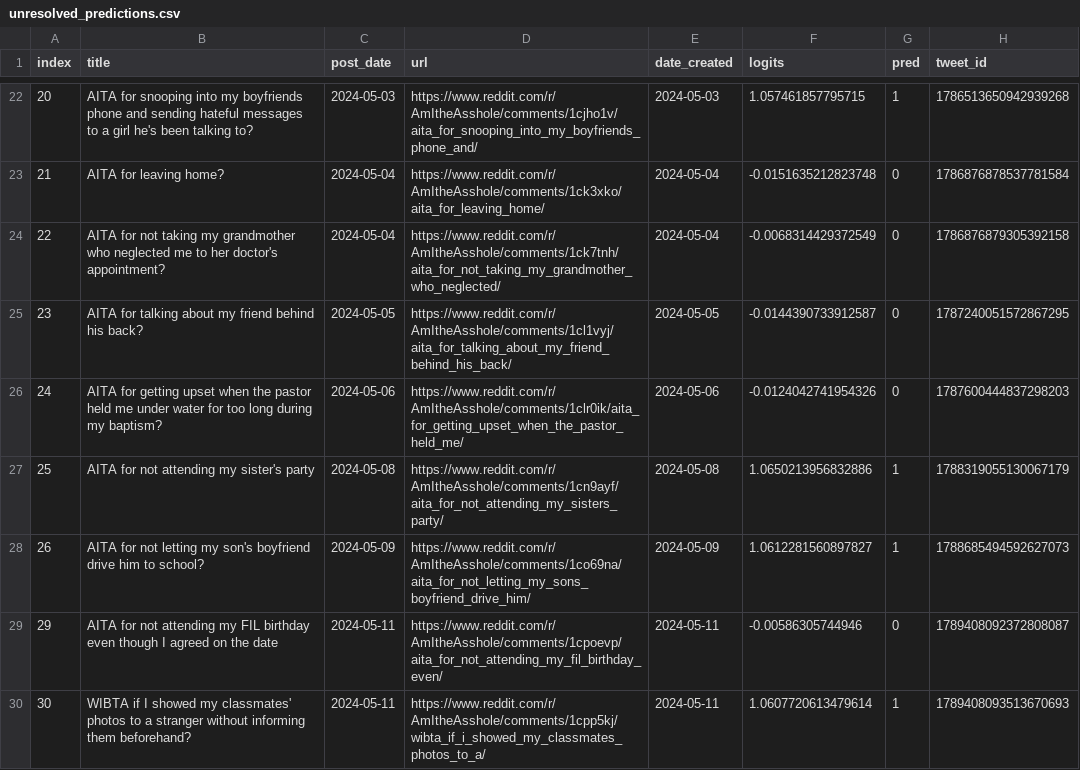
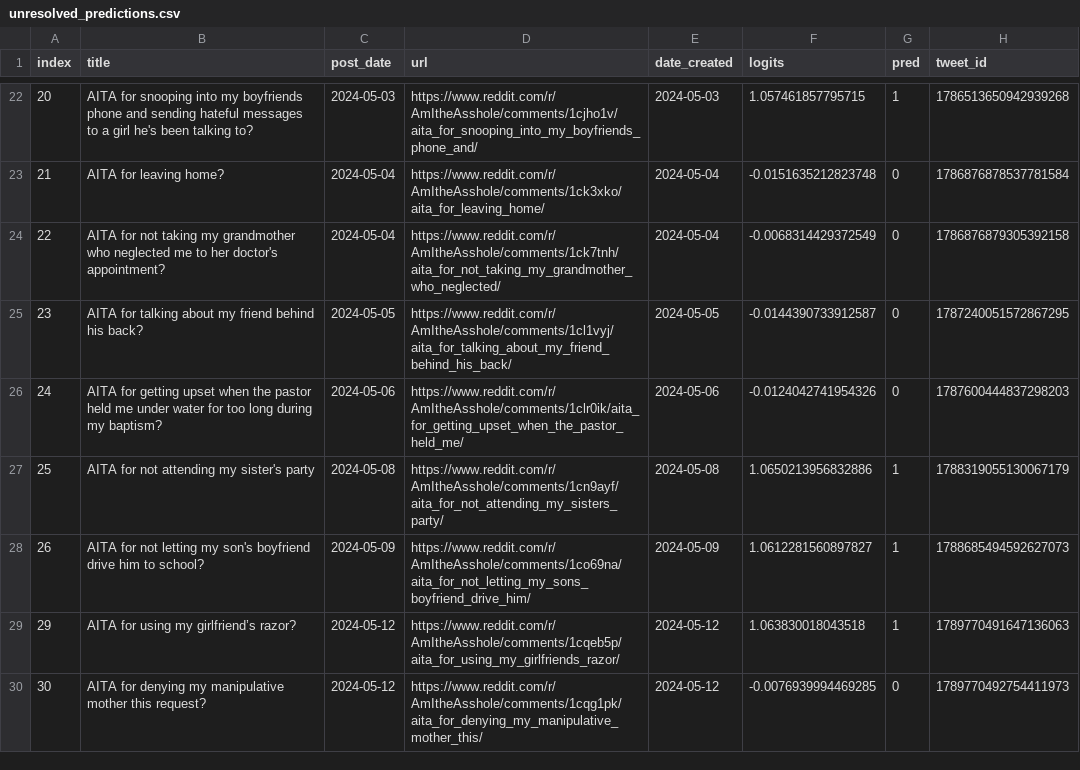
Before and after one commit to walkerped/aita_kaggle_app_tracking, a CSV file: app_tracking/prediction_sheets/unresolved_predictions.csv, drawn as a sheet; only a part is shown, gaps mark what is left out.

Commit message:
kaggle update tracking sheets

```diff
--- a/app_tracking/prediction_sheets/unresolved_predictions.csv
+++ b/app_tracking/prediction_sheets/unresolved_predictions.csv
@@ -28,3 +28,3 @@ index,title,post_date,url,date_created,logits,pred,tweet_id
 26,AITA for not letting my son's boyfriend drive him to school?,2024-05-09,https://www.reddit.com/r/AmItheAsshole/comments/1co69na/aita_for_not_letting_my_sons_boyfriend_drive_him/,2024-05-09,1.0612281560897827,1,1788685494592627073
-29,AITA for not attending my FIL birthday even though I agreed on the date,2024-05-11,https://www.reddit.com/r/AmItheAsshole/comments/1cpoevp/aita_for_not_attending_my_fil_birthday_even/,2024-05-11,-0.00586305744946,0,1789408092372808087
-30,WIBTA if I showed my classmates' photos to a stranger without informing them beforehand?,2024-05-11,https://www.reddit.com/r/AmItheAsshole/comments/1cpp5kj/wibta_if_i_showed_my_classmates_photos_to_a/,2024-05-11,1.0607720613479614,1,1789408093513670693
+29,AITA for using my girlfriend’s razor?,2024-05-12,https://www.reddit.com/r/AmItheAsshole/comments/1cqeb5p/aita_for_using_my_girlfriends_razor/,2024-05-12,1.063830018043518,1,1789770491647136063
+30,AITA for denying my manipulative mother this request? ,2024-05-12,https://www.reddit.com/r/AmItheAsshole/comments/1cqg1pk/aita_for_denying_my_manipulative_mother_this/,2024-05-12,-0.0076939994469285,0,1789770492754411973
```
Also changed, not shown: 3 other files.
